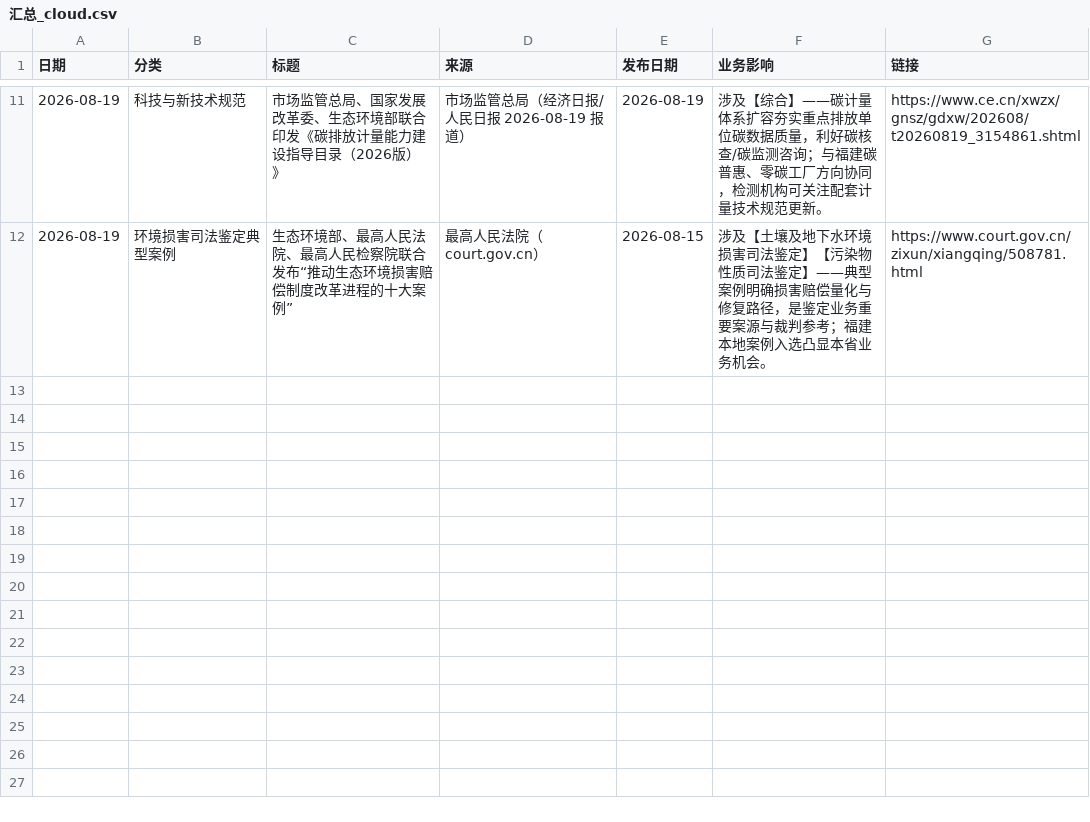
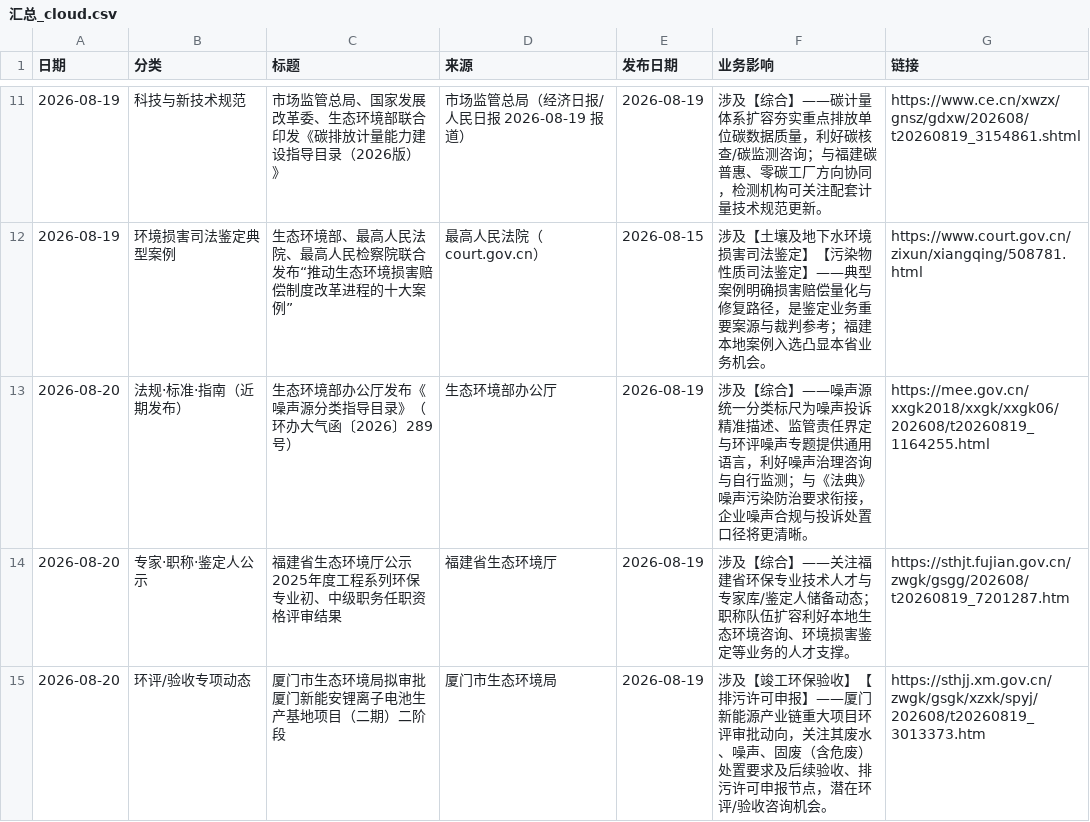
Before and after one commit to lhxziyou/daily-env-brief, a CSV file: 汇总_cloud.csv, drawn as a sheet; only a part is shown, gaps mark what is left out.

Commit message:
cloud local primary push 2026-08-20

```diff
--- a/汇总_cloud.csv
+++ b/汇总_cloud.csv
@@ -12 +12,4 @@
 2026-08-19,环境损害司法鉴定典型案例,生态环境部、最高人民法院、最高人民检察院联合发布“推动生态环境损害赔偿制度改革进程的十大案例”,最高人民法院（court.gov.cn）,2026-08-15,涉及【土壤及地下水环境损害司法鉴定】【污染物性质司法鉴定】——典型案例明确损害赔偿量化与修复路径，是鉴定业务重要案源与裁判参考；福建本地案例入选凸显本省业务机会。,https://www.court.gov.cn/zixun/xiangqing/508781.html
+2026-08-20,法规·标准·指南（近期发布）,生态环境部办公厅发布《噪声源分类指导目录》（环办大气函〔2026〕289号）,生态环境部办公厅,2026-08-19,涉及【综合】——噪声源统一分类标尺为噪声投诉精准描述、监管责任界定与环评噪声专题提供通用语言，利好噪声治理咨询与自行监测；与《法典》噪声污染防治要求衔接，企业噪声合规与投诉处置口径将更清晰。,https://mee.gov.cn/xxgk2018/xxgk/xxgk06/202608/t20260819_1164255.html
+2026-08-20,专家·职称·鉴定人公示,福建省生态环境厅公示2025年度工程系列环保专业初、中级职务任职资格评审结果,福建省生态环境厅,2026-08-19,涉及【综合】——关注福建省环保专业技术人才与专家库/鉴定人储备动态；职称队伍扩容利好本地生态环境咨询、环境损害鉴定等业务的人才支撑。,https://sthjt.fujian.gov.cn/zwgk/gsgg/202608/t20260819_7201287.htm
+2026-08-20,环评/验收专项动态,厦门市生态环境局拟审批厦门新能安锂离子电池生产基地项目（二期）二阶段,厦门市生态环境局,2026-08-19,涉及【竣工环保验收】【排污许可申报】——厦门新能源产业链重大项目环评审批动向，关注其废水、噪声、固废（含危废）处置要求及后续验收、排污许可申报节点，潜在环评/验收咨询机会。,https://sthjj.xm.gov.cn/zwgk/gsgk/xzxk/spyj/202608/t20260819_3013373.htm
```
Also changed, not shown: 1 other file.
